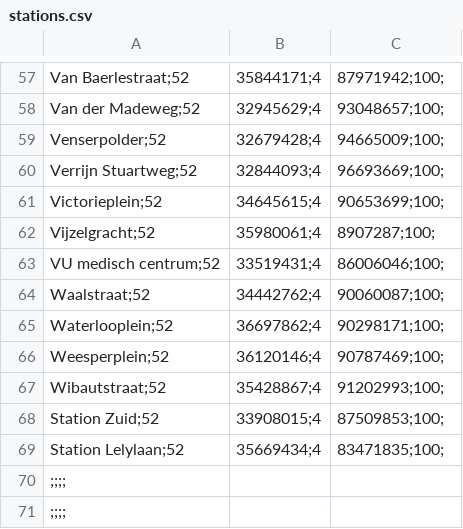
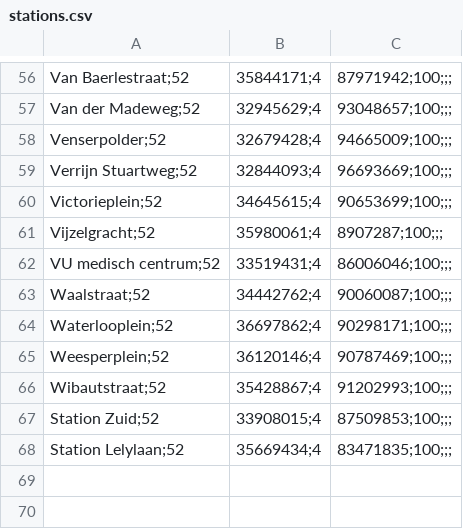
Before and after one commit to TUDelft-CITG/OpenTNSim, a CSV file: notebooks/Data/stations.csv, drawn as a sheet; only a part is shown, gaps mark what is left out; removed rows and columns are numbered as before the commit, all else as after; the diff covers the shown part only; the diff names each change by its address in the sheet, - before the commit and + after, or states it on an @@ line.

```diff
--- a/notebooks/Data/stations.csv
+++ b/notebooks/Data/stations.csv
-C56: 87971942;100;
+C56: 87971942;100;;;
-C57: 93048657;100;
+C57: 93048657;100;;;
-C58: 94665009;100;
+C58: 94665009;100;;;
-C59: 96693669;100;
+C59: 96693669;100;;;
-C60: 90653699;100;
+C60: 90653699;100;;;
-C61: 8907287;100;
+C61: 8907287;100;;;
-C62: 86006046;100;
+C62: 86006046;100;;;
-C63: 90060087;100;
+C63: 90060087;100;;;
-C64: 90298171;100;
+C64: 90298171;100;;;
-C65: 90787469;100;
+C65: 90787469;100;;;
-C66: 91202993;100;
+C66: 91202993;100;;;
-C67: 87509853;100;
+C67: 87509853;100;;;
-C68: 83471835;100;
+C68: 83471835;100;;;
-row 70: ;;;;
-row 71: ;;;;
```
Also changed, not shown: 1 removed row and 58 edited cells elsewhere in this file, 2 other files.
